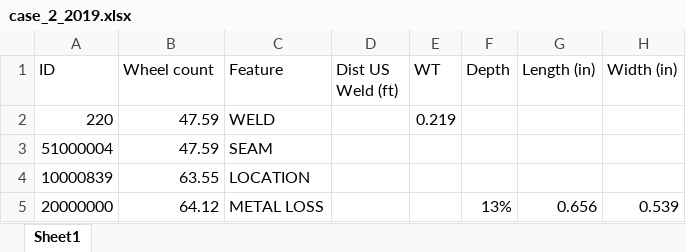
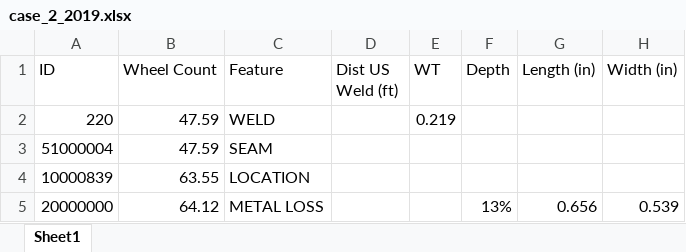
Before and after one commit to devonwalshe/pd, an Excel workbook: data/case_2_2019.xlsx, sheet Sheet1, drawn as a sheet; only a part is shown; values as stored, in another font and other column widths than the file's, no borders; the diff names each change by its address in the sheet, - before the commit and + after, or states it on an @@ line.

```diff
--- a/data/case_2_2019.xlsx (sheet Sheet1)
+++ b/data/case_2_2019.xlsx (sheet Sheet1)
-B1: Wheel count
+B1: Wheel Count
```
Also changed, not shown: 12 other files.
